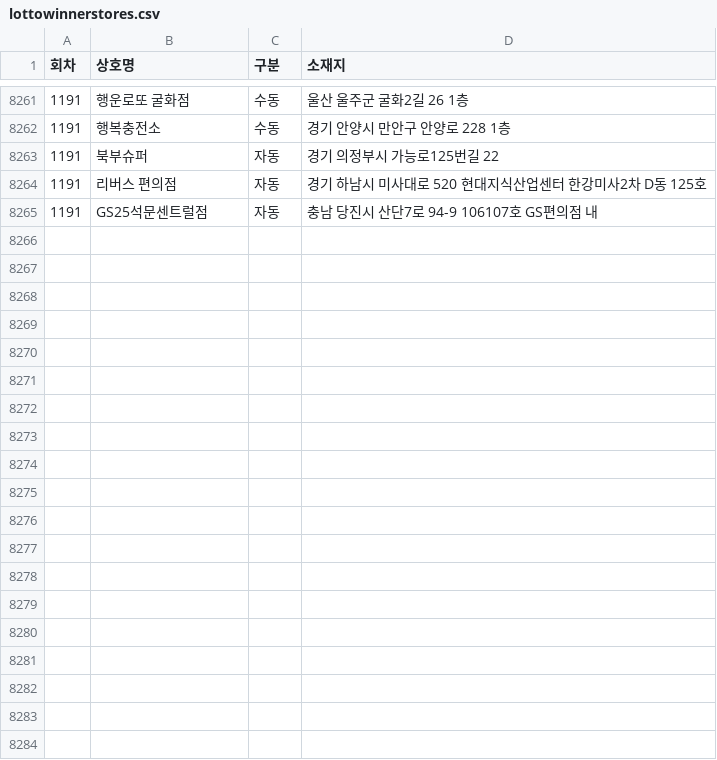
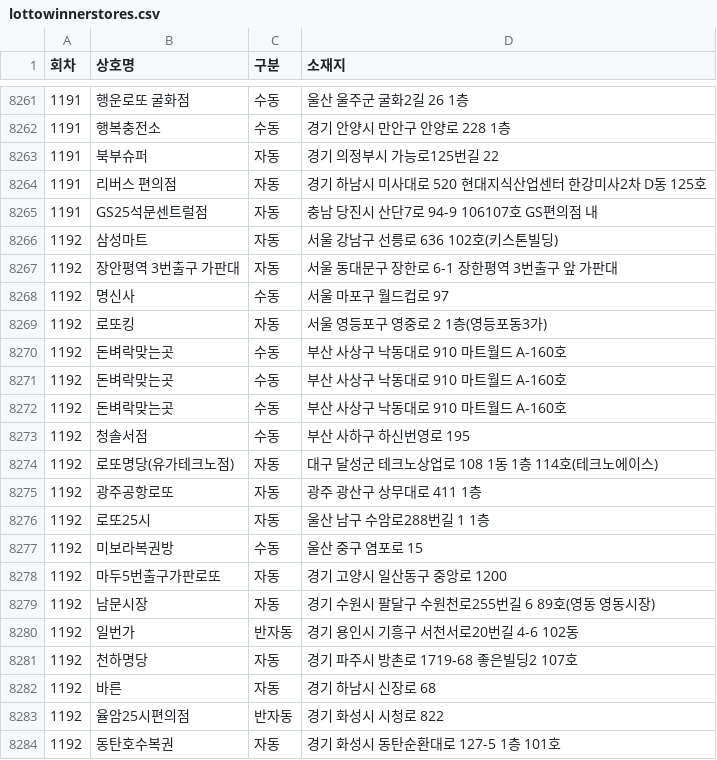
Before and after one commit to pipelinelife/pipelinelife.github.io, a CSV file: CSV/lottowinnerstores.csv, drawn as a sheet; only a part is shown, gaps mark what is left out; the diff covers the shown part only; the diff names each change by its address in the sheet, - before the commit and + after, or states it on an @@ line.

Commit message:
update lottowinnerstores.csv

```diff
--- a/CSV/lottowinnerstores.csv
+++ b/CSV/lottowinnerstores.csv
+row 8266: 1192 | 삼성마트 | 자동 | 서울 강남구 선릉로 636 102호(키스톤빌딩)
+row 8267: 1192 | 장안평역 3번출구 가판대 | 자동 | 서울 동대문구 장한로 6-1 장한평역 3번출구 앞 가판대
+row 8268: 1192 | 명신사 | 수동 | 서울 마포구 월드컵로 97
+row 8269: 1192 | 로또킹 | 자동 | 서울 영등포구 영중로 2 1층(영등포동3가)
+row 8270: 1192 | 돈벼락맞는곳 | 수동 | 부산 사상구 낙동대로 910 마트월드 A-160호
+row 8271: 1192 | 돈벼락맞는곳 | 수동 | 부산 사상구 낙동대로 910 마트월드 A-160호
+row 8272: 1192 | 돈벼락맞는곳 | 수동 | 부산 사상구 낙동대로 910 마트월드 A-160호
+row 8273: 1192 | 청솔서점 | 수동 | 부산 사하구 하신번영로 195
+row 8274: 1192 | 로또명당(유가테크노점) | 자동 | 대구 달성군 테크노상업로 108 1동 1층 114호(테크노에이스)
+row 8275: 1192 | 광주공항로또 | 자동 | 광주 광산구 상무대로 411 1층
+row 8276: 1192 | 로또25시 | 자동 | 울산 남구 수암로288번길 1 1층
+row 8277: 1192 | 미보라복권방 | 수동 | 울산 중구 염포로 15
+row 8278: 1192 | 마두5번출구가판로또 | 자동 | 경기 고양시 일산동구 중앙로 1200
+row 8279: 1192 | 남문시장 | 자동 | 경기 수원시 팔달구 수원천로255번길 6 89호(영동 영동시장)
+row 8280: 1192 | 일번가 | 반자동 | 경기 용인시 기흥구 서천서로20번길 4-6 102동
+row 8281: 1192 | 천하명당 | 자동 | 경기 파주시 방촌로 1719-68 좋은빌딩2 107호
+row 8282: 1192 | 바른 | 자동 | 경기 하남시 신장로 68
+row 8283: 1192 | 율암25시편의점 | 반자동 | 경기 화성시 시청로 822
+row 8284: 1192 | 동탄호수복권 | 자동 | 경기 화성시 동탄순환대로 127-5 1층 101호
```
Also changed, not shown: 10 added rows elsewhere in this file.
